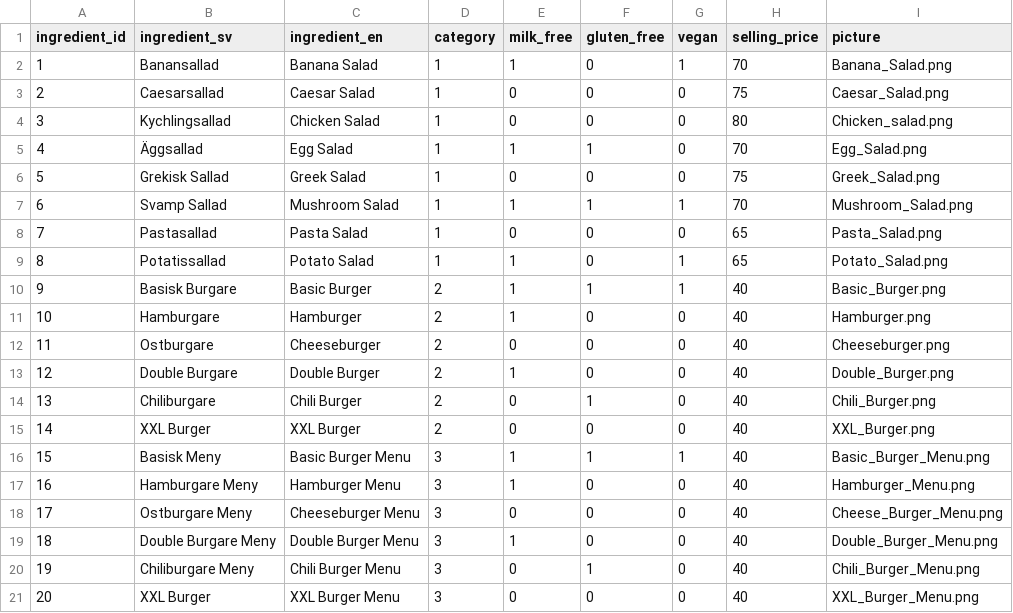
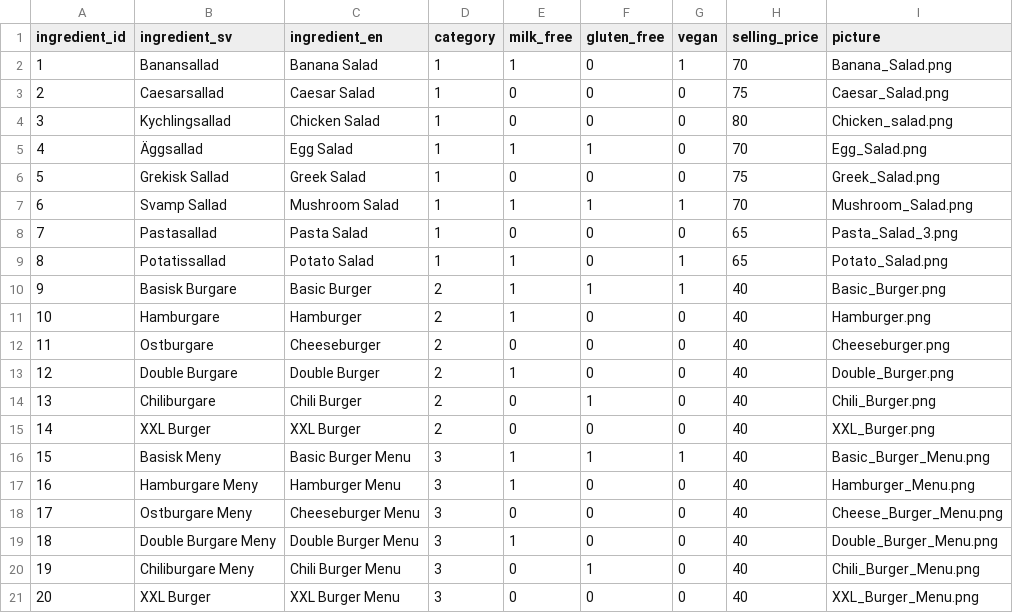
Before and after one commit to kevpeng/burger-skeleton, a CSV file: data/premades.csv, drawn as a sheet.

Commit message:
New picture for pasta salad as the transparent background was making it too small

```diff
--- a/data/premades.csv
+++ b/data/premades.csv
@@ -7,3 +7,3 @@ ingredient_id,ingredient_sv,ingredient_en,category,milk_free,gluten_free,vegan,s
 6,Svamp Sallad,Mushroom Salad,1,1,1,1,70,Mushroom_Salad.png
-7,Pastasallad,Pasta Salad,1,0,0,0,65,Pasta_Salad.png
+7,Pastasallad,Pasta Salad,1,0,0,0,65,Pasta_Salad_3.png
 8,Potatissallad,Potato Salad,1,1,0,1,65,Potato_Salad.png
```
Also changed, not shown: 2 other files.
